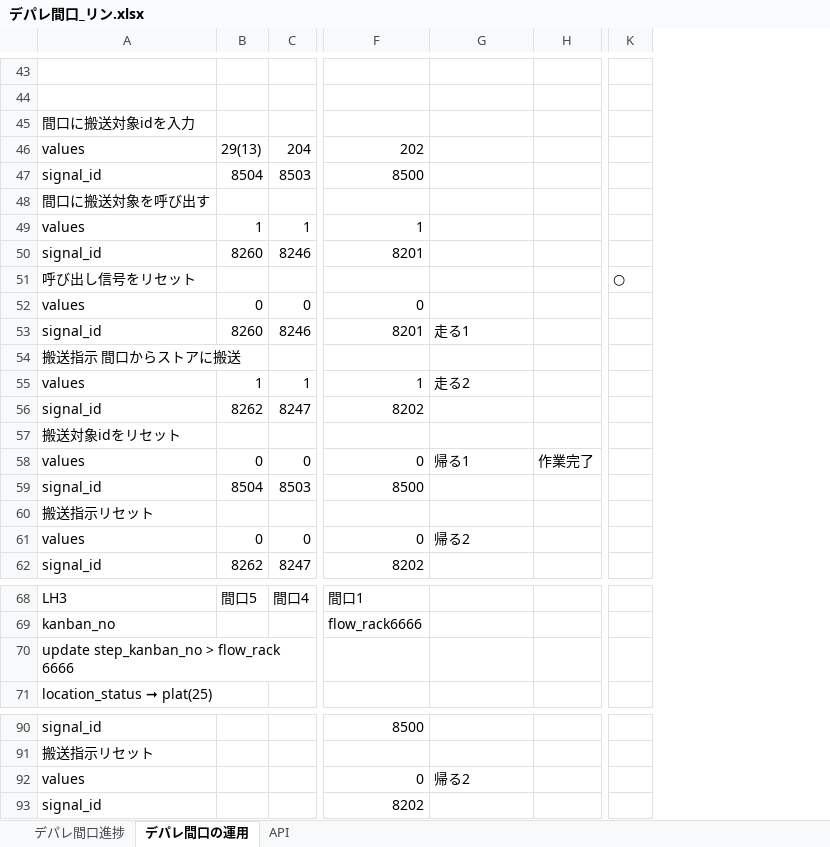
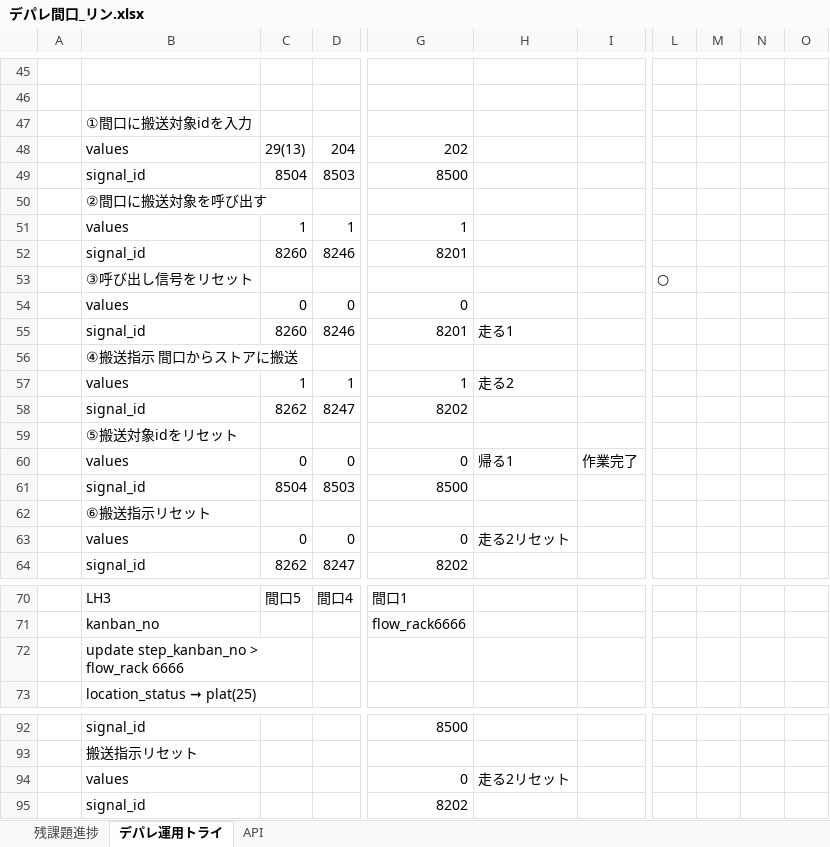
Before and after one commit to lynn-futaba/depare-maguchi, an Excel workbook: testing/デパレ間口_リン.xlsx, sheet デパレ運用トライ, drawn as a sheet; only a part is shown, gaps mark what is left out; values as stored, in another font and other column widths than the file's, no cell formats; addresses are those after the commit; the diff covers the shown part only; the diff names each change by its address in the sheet, - before the commit and + after, or states it on an @@ line.

```diff
--- a/testing/デパレ間口_リン.xlsx (sheet デパレ運用トライ)
+++ b/testing/デパレ間口_リン.xlsx (sheet デパレ運用トライ)
-sheet tab: デパレ間口進捗
+sheet tab: 残課題進捗
-sheet tab: デパレ間口の運用
+sheet tab: デパレ運用トライ
+column A, empty
+column M, empty
+column N, empty
+column O, empty
-B47: 間口に搬送対象idを入力
+B47: ①間口に搬送対象idを入力
-B50: 間口に搬送対象を呼び出す
+B50: ②間口に搬送対象を呼び出す
-B53: 呼び出し信号をリセット
+B53: ③呼び出し信号をリセット
-B56: 搬送指示 間口からストアに搬送
+B56: ④搬送指示 間口からストアに搬送
-B59: 搬送対象idをリセット
+B59: ⑤搬送対象idをリセット
-B62: 搬送指示リセット
+B62: ⑥搬送指示リセット
-H63: 帰る2
+H63: 走る2リセット
+B72:C72 merged
-H94: 帰る2
+H94: 走る2リセット
```
Also changed, not shown: 2 added rows, 27 removed rows, 22 edited cells and merged cells elsewhere in this sheet, sheet API, cell formats, 20 other files.
